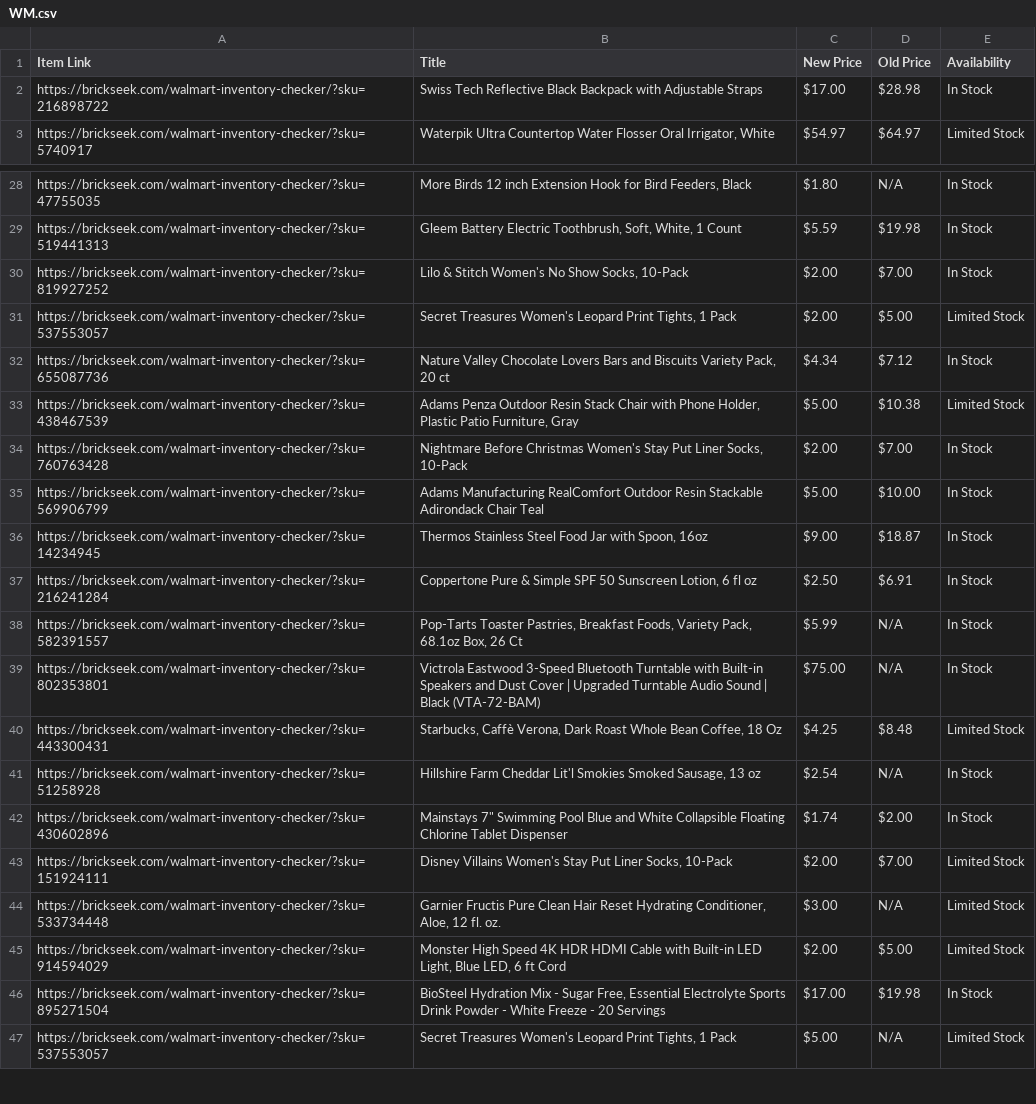
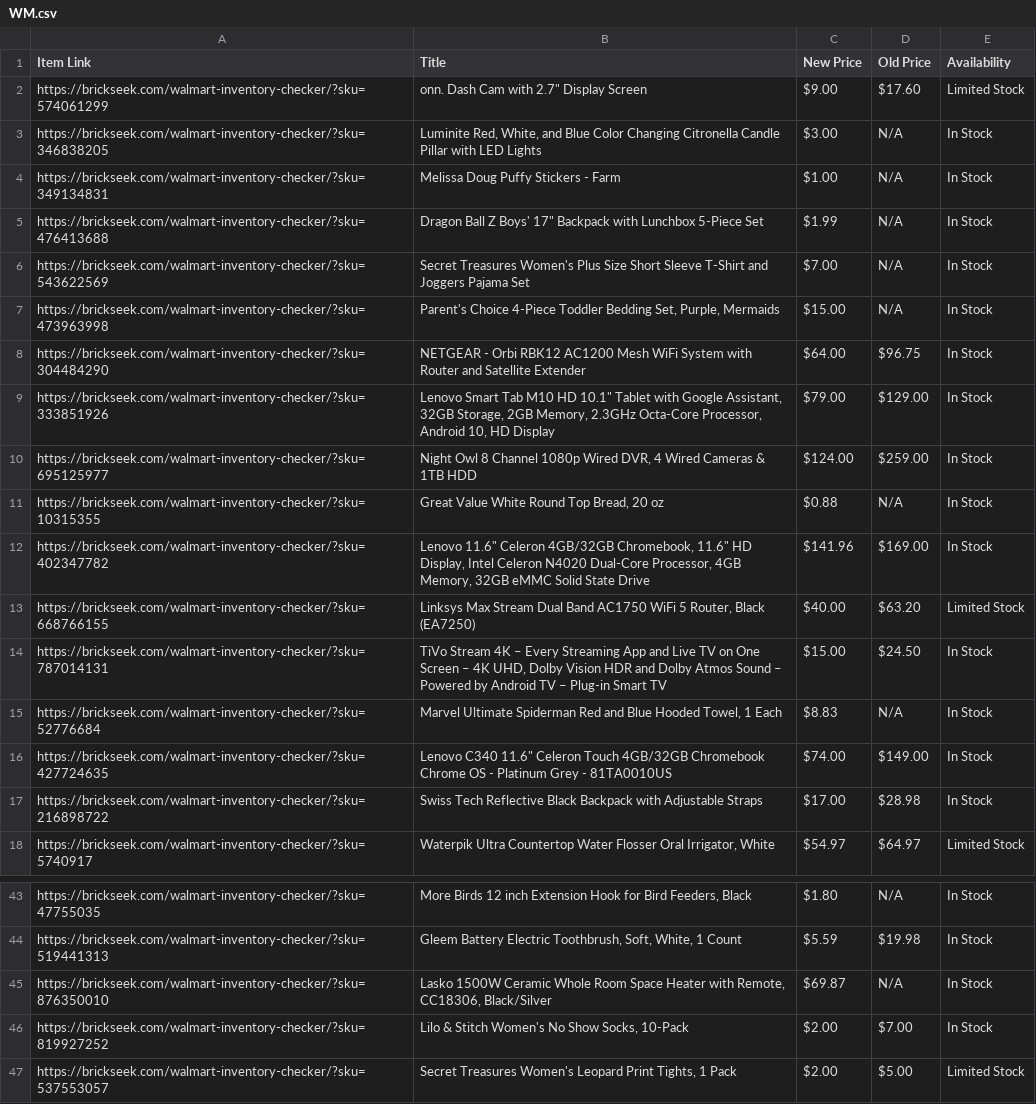
Before and after one commit to Professor42/brickseek, a CSV file: WM.csv, drawn as a sheet; only a part is shown, gaps mark what is left out; the shorter side is filled out with more unchanged rows; the diff covers the shown part only.

```diff
--- a/WM.csv
+++ b/WM.csv
@@ -1,2 +1,17 @@
 Item Link,Title,New Price,Old Price,Availability
+https://brickseek.com/walmart-inventory-checker/?sku=574061299,"onn. Dash Cam with 2.7"" Display Screen",$9.00,$17.60,Limited Stock
+https://brickseek.com/walmart-inventory-checker/?sku=346838205,"Luminite Red, White, and Blue Color Changing Citronella Candle Pillar with LED Lights",$3.00,N/A,In Stock
+https://brickseek.com/walmart-inventory-checker/?sku=349134831,Melissa Doug Puffy Stickers - Farm,$1.00,N/A,In Stock
+https://brickseek.com/walmart-inventory-checker/?sku=476413688,"Dragon Ball Z Boys' 17"" Backpack with Lunchbox 5-Piece Set",$1.99,N/A,In Stock
+https://brickseek.com/walmart-inventory-checker/?sku=543622569,Secret Treasures Women's Plus Size Short Sleeve T-Shirt and Joggers Pajama Set,$7.00,N/A,In Stock
+https://brickseek.com/walmart-inventory-checker/?sku=473963998,"Parent's Choice 4-Piece Toddler Bedding Set, Purple, Mermaids",$15.00,N/A,In Stock
+https://brickseek.com/walmart-inventory-checker/?sku=304484290,NETGEAR - Orbi RBK12 AC1200 Mesh WiFi System with Router and Satellite Extender,$64.00,$96.75,In Stock
+https://brickseek.com/walmart-inventory-checker/?sku=333851926,"Lenovo Smart Tab M10 HD 10.1"" Tablet with Google Assistant, 32GB Storage, 2GB Memory, 2.3GHz Octa-Core Processor, Android 10, HD Display",$79.00,$129.00,In Stock
+https://brickseek.com/walmart-inventory-checker/?sku=695125977,"Night Owl 8 Channel 1080p Wired DVR, 4 Wired Cameras & 1TB HDD",$124.00,$259.00,In Stock
+https://brickseek.com/walmart-inventory-checker/?sku=10315355,"Great Value White Round Top Bread, 20 oz",$0.88,N/A,In Stock
+https://brickseek.com/walmart-inventory-checker/?sku=402347782,"Lenovo 11.6"" Celeron 4GB/32GB Chromebook, 11.6"" HD Display, Intel Celeron N4020 Dual-Core Processor, 4GB Memory, 32GB eMMC Solid State Drive",$141.96,$169.00,In Stock
+https://brickseek.com/walmart-inventory-checker/?sku=668766155,"Linksys Max Stream Dual Band AC1750 WiFi 5 Router, Black (EA7250)",$40.00,$63.20,Limited Stock
+https://brickseek.com/walmart-inventory-checker/?sku=787014131,"TiVo Stream 4K – Every Streaming App and Live TV on One Screen – 4K UHD, Dolby Vision HDR and Dolby Atmos Sound – Powered by Android TV – Plug-in Smart TV",$15.00,$24.50,In Stock
+https://brickseek.com/walmart-inventory-checker/?sku=52776684,"Marvel Ultimate Spiderman Red and Blue Hooded Towel, 1 Each",$8.83,N/A,In Stock
+https://brickseek.com/walmart-inventory-checker/?sku=427724635,"Lenovo C340 11.6"" Celeron Touch 4GB/32GB Chromebook Chrome OS - Platinum Grey - 81TA0010US",$74.00,$149.00,In Stock
 https://brickseek.com/walmart-inventory-checker/?sku=216898722,Swiss Tech Reflective Black Backpack with Adjustable Straps,$17.00,$28.98,In Stock
@@ -29,2 +44,3 @@ https://brickseek.com/walmart-inventory-checker/?sku=47755035,"More Birds 12 inc
 https://brickseek.com/walmart-inventory-checker/?sku=519441313,"Gleem Battery Electric Toothbrush, Soft, White, 1 Count",$5.59,$19.98,In Stock
+https://brickseek.com/walmart-inventory-checker/?sku=876350010,"Lasko 1500W Ceramic Whole Room Space Heater with Remote, CC18306, Black/Silver",$69.87,N/A,In Stock
 https://brickseek.com/walmart-inventory-checker/?sku=819927252,"Lilo & Stitch Women's No Show Socks, 10-Pack",$2.00,$7.00,In Stock
```
Also changed, not shown: 10 removed rows elsewhere in this file.
